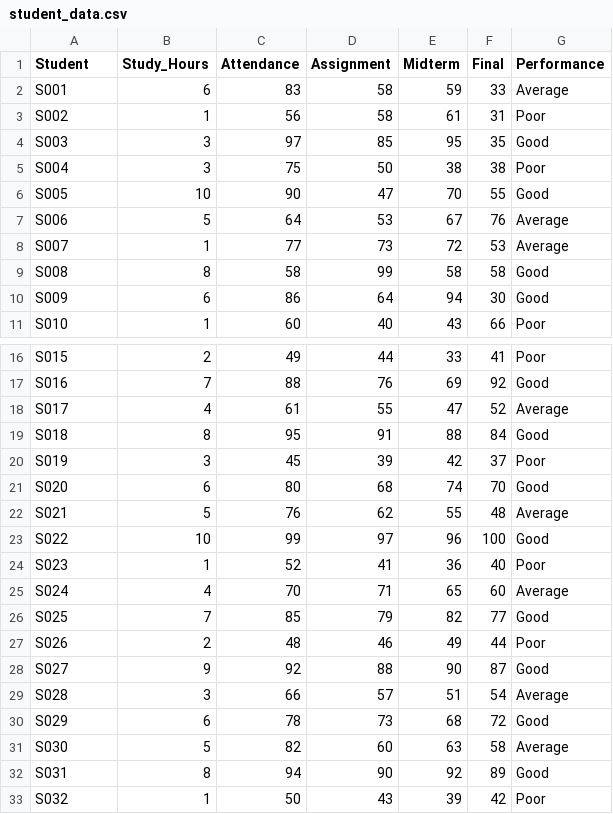
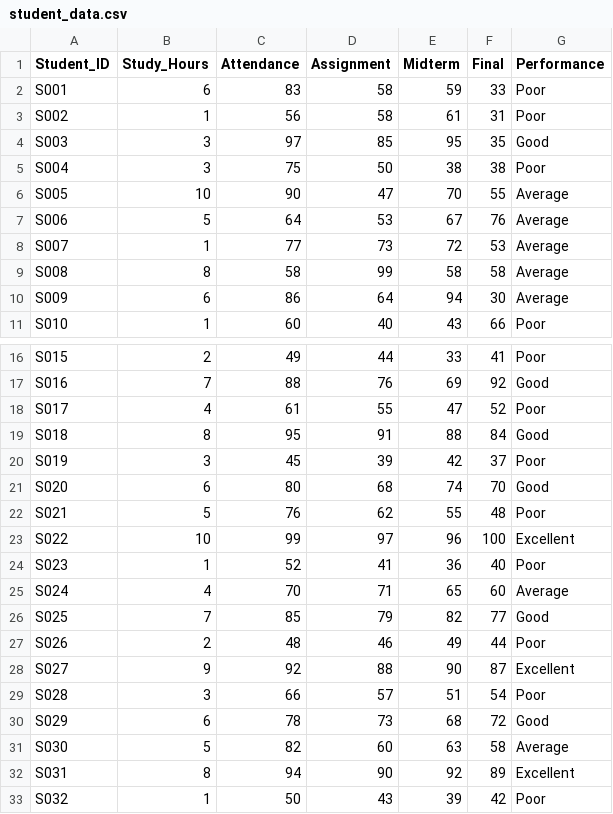
Before and after one commit to zuhranrasool/AI_Data_Classification_System, a CSV file: dataset/student_data.csv, drawn as a sheet; only a part is shown, gaps mark what is left out; the diff covers the shown part only.

```diff
--- a/dataset/student_data.csv
+++ b/dataset/student_data.csv
@@ -1,3 +1,3 @@
-Student,Study_Hours,Attendance,Assignment,Midterm,Final,Performance
-S001,6,83,58,59,33,Average
+Student_ID,Study_Hours,Attendance,Assignment,Midterm,Final,Performance
+S001,6,83,58,59,33,Poor
 S002,1,56,58,61,31,Poor
@@ -5,7 +5,7 @@ S003,3,97,85,95,35,Good
 S004,3,75,50,38,38,Poor
-S005,10,90,47,70,55,Good
+S005,10,90,47,70,55,Average
 S006,5,64,53,67,76,Average
 S007,1,77,73,72,53,Average
-S008,8,58,99,58,58,Good
-S009,6,86,64,94,30,Good
+S008,8,58,99,58,58,Average
+S009,6,86,64,94,30,Average
 S010,1,60,40,43,66,Poor
@@ -17,3 +17,3 @@ S015,2,49,44,33,41,Poor
 S016,7,88,76,69,92,Good
-S017,4,61,55,47,52,Average
+S017,4,61,55,47,52,Poor
 S018,8,95,91,88,84,Good
@@ -21,4 +21,4 @@ S019,3,45,39,42,37,Poor
 S020,6,80,68,74,70,Good
-S021,5,76,62,55,48,Average
-S022,10,99,97,96,100,Good
+S021,5,76,62,55,48,Poor
+S022,10,99,97,96,100,Excellent
 S023,1,52,41,36,40,Poor
@@ -27,7 +27,7 @@ S025,7,85,79,82,77,Good
 S026,2,48,46,49,44,Poor
-S027,9,92,88,90,87,Good
-S028,3,66,57,51,54,Average
+S027,9,92,88,90,87,Excellent
+S028,3,66,57,51,54,Poor
 S029,6,78,73,68,72,Good
 S030,5,82,60,63,58,Average
-S031,8,94,90,92,89,Good
+S031,8,94,90,92,89,Excellent
 S032,1,50,43,39,42,Poor
```
Also changed, not shown: 52 edited cells elsewhere in this file, 2 other files.
